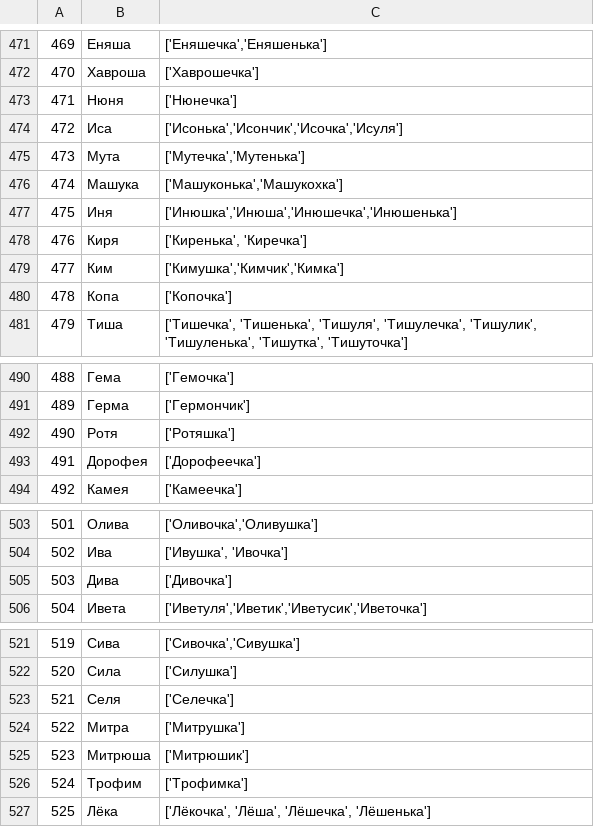
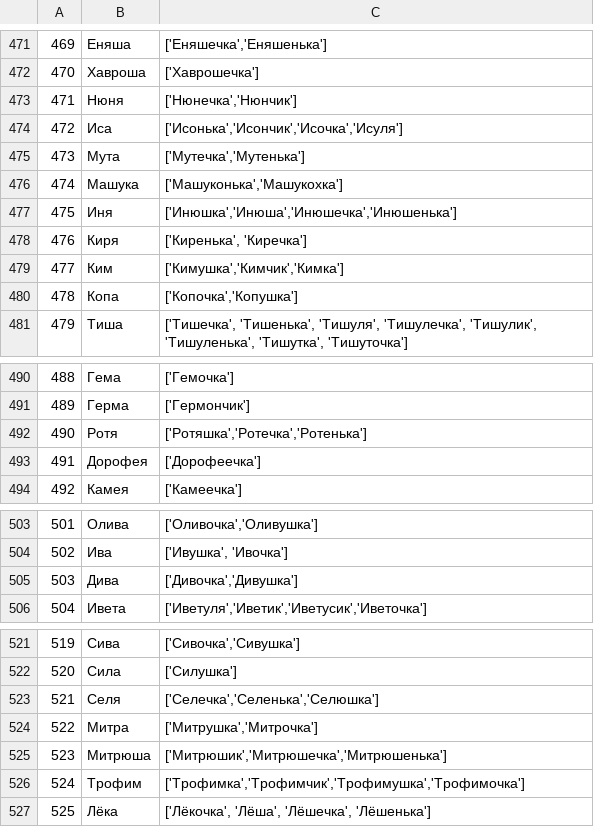
Before and after one commit to roddar92/russian_diminutives, a TSV file: data/ethalone.tsv, drawn as a sheet; only a part is shown, gaps mark what is left out.

Commit message:
Update ethalone data, add statistics for precision, recall and fscore

```diff
--- a/data/ethalone.tsv
+++ b/data/ethalone.tsv
@@ -472,3 +472,3 @@
 470,Хавроша,['Хаврошечка']
-471,Нюня,['Нюнечка']
+471,Нюня,"['Нюнечка','Нюнчик']"
 472,Иса,"['Исонька','Исончик','Исочка','Исуля']"
@@ -479,3 +479,3 @@
 477,Ким,"['Кимушка','Кимчик','Кимка']"
-478,Копа,['Копочка']
+478,Копа,"['Копочка','Копушка']"
 479,Тиша,"['Тишечка', 'Тишенька', 'Тишуля', 'Тишулечка', 'Тишулик', 'Тишуленька', 'Тишутка', 'Тишуточка']"
@@ -491,3 +491,3 @@
 489,Герма,['Гермончик']
-490,Ротя,['Ротяшка']
+490,Ротя,"['Ротяшка','Ротечка','Ротенька']"
 491,Дорофея,['Дорофеечка']
@@ -504,3 +504,3 @@
 502,Ива,"['Ивушка', 'Ивочка']"
-503,Дива,['Дивочка']
+503,Дива,"['Дивочка','Дивушка']"
 504,Ивета,"['Иветуля','Иветик','Иветусик','Иветочка']"
@@ -522,6 +522,6 @@
 520,Сила,['Силушка']
-521,Селя,['Селечка']
-522,Митра,['Митрушка']
-523,Митрюша,['Митрюшик']
-524,Трофим,['Трофимка']
+521,Селя,"['Селечка','Селенька','Селюшка']"
+522,Митра,"['Митрушка','Митрочка']"
+523,Митрюша,"['Митрюшик','Митрюшечка','Митрюшенька']"
+524,Трофим,"['Трофимка','Трофимчик','Трофимушка','Трофимочка']"
 525,Лёка,"['Лёкочка', 'Лёша', 'Лёшечка', 'Лёшенька']"
```
Also changed, not shown: 2 other files.
